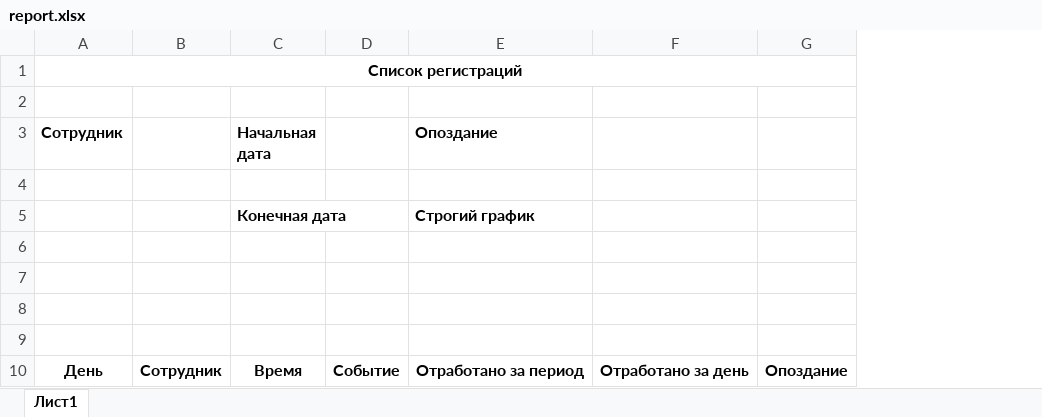
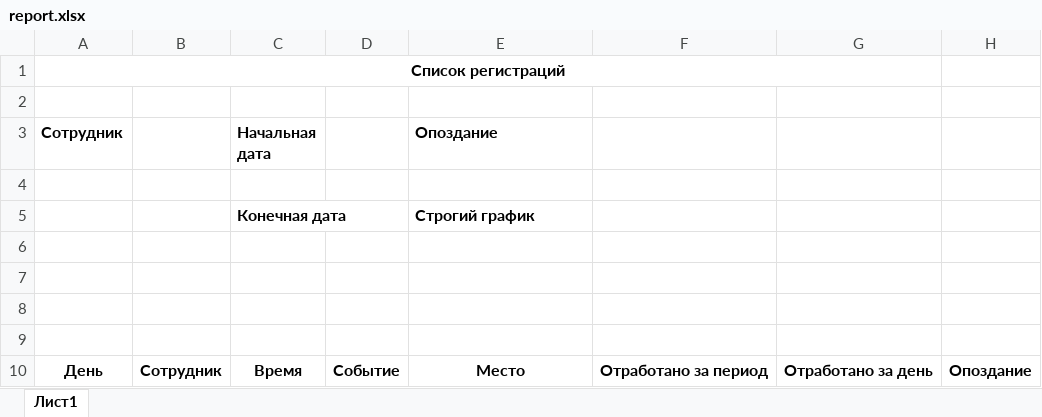
Before and after one commit to MikhailChesnokov/EmployeeRegistrator, an Excel workbook: Web/templates/report.xlsx, sheet Лист1, drawn as a sheet; values as stored, in another font and other column widths than the file's, no borders; removed rows and columns are numbered as before the commit, all else as after; the diff names each change by its address in the sheet, - before the commit and + after, or states it on an @@ line.

Commit message:
Entrance added to report

```diff
--- a/Web/templates/report.xlsx (sheet Лист1)
+++ b/Web/templates/report.xlsx (sheet Лист1)
+column F, row 10: Отработано за период
-A1:G1 merged
+A1:G1 merged
-E10 (Опоздание): Отработано за период
+E10 (Опоздание): Место
```
Also changed, not shown: 12 other files.
